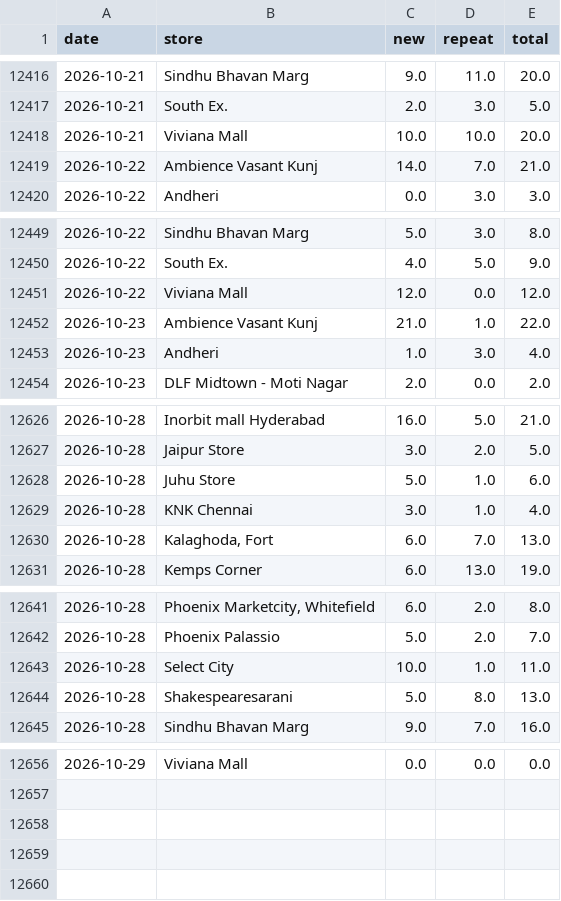
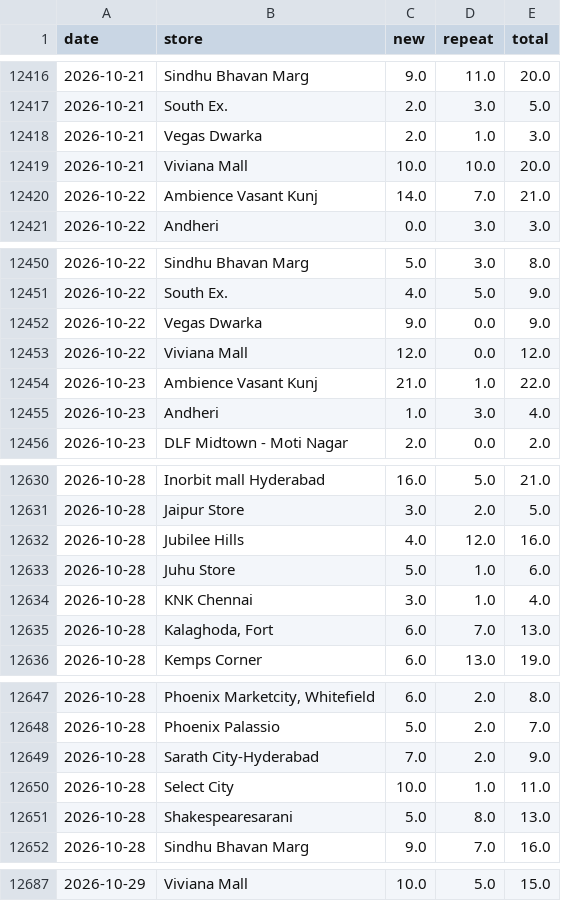
Before and after one commit to vaikanha123/BSC_Dashboard, a CSV file: data/footfall_history_daily.csv, drawn as a sheet; only a part is shown, gaps mark what is left out; the diff covers the shown part only.

```diff
--- a/data/footfall_history_daily.csv
+++ b/data/footfall_history_daily.csv
@@ -12417,2 +12417,3 @@ date,store,new,repeat,total
 2026-10-21,South Ex.,2.0,3.0,5.0
+2026-10-21,Vegas Dwarka,2.0,1.0,3.0
 2026-10-21,Viviana Mall,10.0,10.0,20.0
@@ -12450,2 +12451,3 @@ date,store,new,repeat,total
 2026-10-22,South Ex.,4.0,5.0,9.0
+2026-10-22,Vegas Dwarka,9.0,0.0,9.0
 2026-10-22,Viviana Mall,12.0,0.0,12.0
@@ -12627,2 +12631,3 @@ date,store,new,repeat,total
 2026-10-28,Jaipur Store,3.0,2.0,5.0
+2026-10-28,Jubilee Hills,4.0,12.0,16.0
 2026-10-28,Juhu Store,5.0,1.0,6.0
@@ -12642,2 +12648,3 @@ date,store,new,repeat,total
 2026-10-28,Phoenix Palassio,5.0,2.0,7.0
+2026-10-28,Sarath City-Hyderabad,7.0,2.0,9.0
 2026-10-28,Select City,10.0,1.0,11.0
@@ -12656 +12687 @@ date,store,new,repeat,total
-2026-10-29,Viviana Mall,0.0,0.0,0.0
+2026-10-29,Viviana Mall,10.0,5.0,15.0
```
Also changed, not shown: 28 added rows, 1 removed row and 15 edited cells elsewhere in this file, 10 other files.
